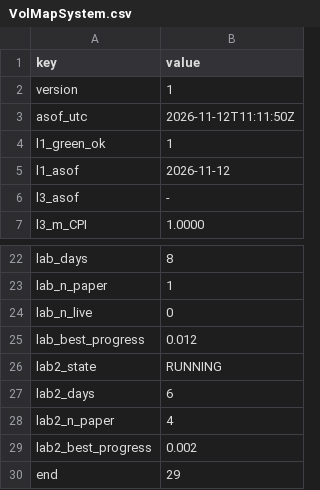
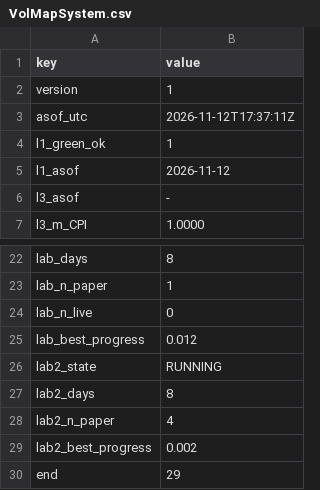
Before and after one commit to Mohamedalhaaj/gold-forward-watch, a CSV file: reports/forward_site/system/VolMapSystem.csv, drawn as a sheet; only a part is shown, gaps mark what is left out.

```diff
--- a/reports/forward_site/system/VolMapSystem.csv
+++ b/reports/forward_site/system/VolMapSystem.csv
@@ -2,3 +2,3 @@ key,value
 version,1
-asof_utc,2026-11-12T11:11:50Z
+asof_utc,2026-11-12T17:37:11Z
 l1_green_ok,1
@@ -26,3 +26,3 @@ lab_best_progress,0.012
 lab2_state,RUNNING
-lab2_days,6
+lab2_days,8
 lab2_n_paper,4
```
Also changed, not shown: data/system/rechecks.csv, 2 other files.
